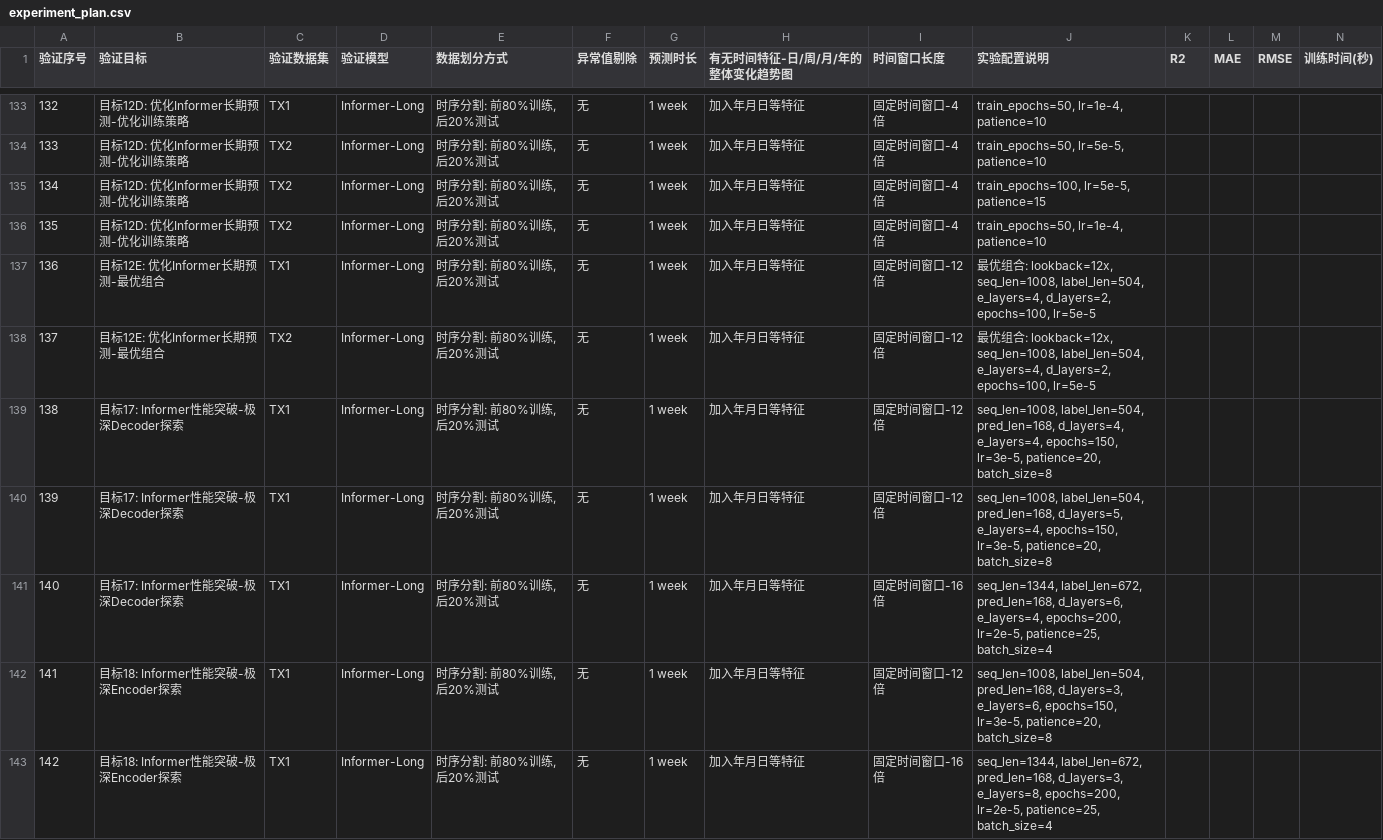
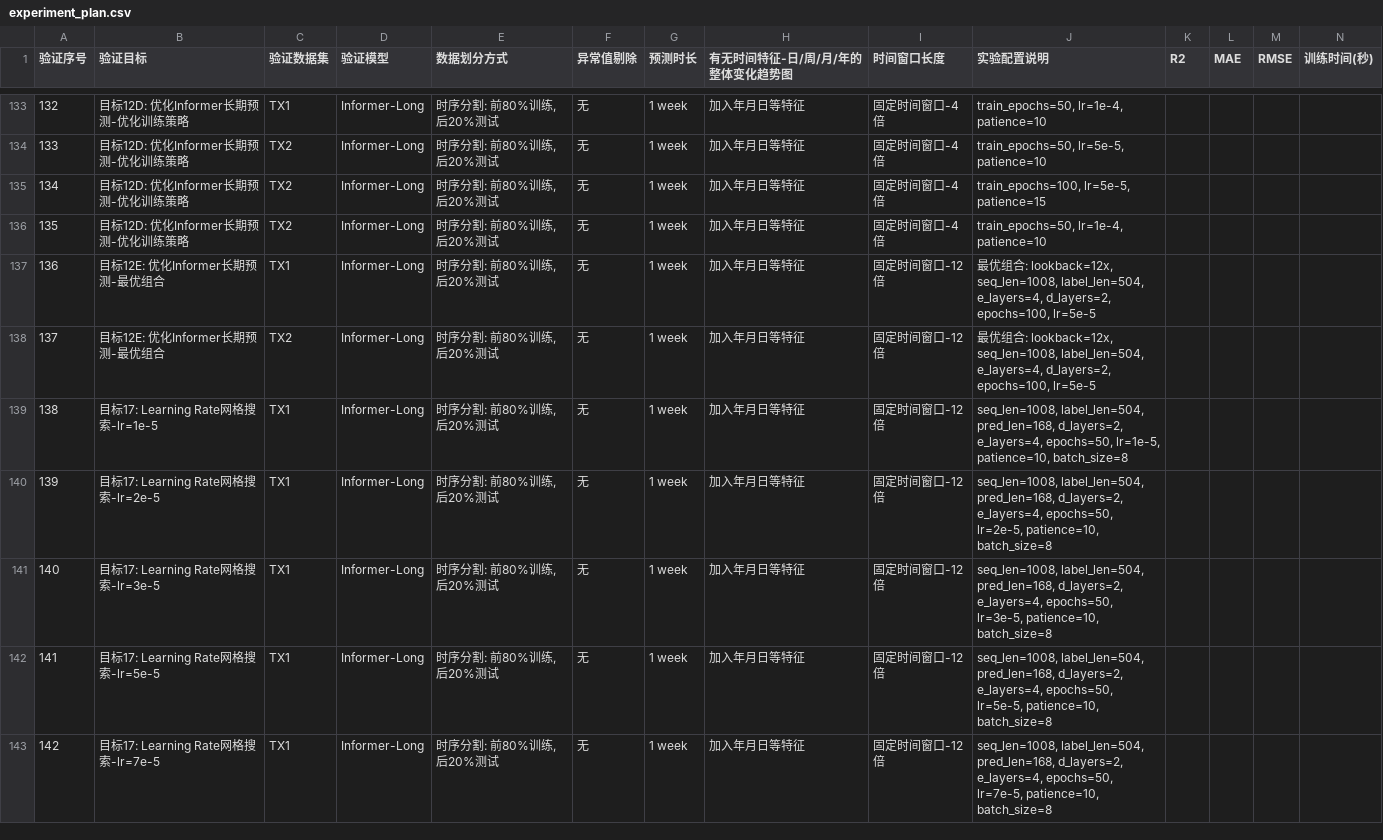
Before and after one commit to WorldWriter/MSI5001-power-transformer-oil-temperature-prediction, a CSV file: configs/experiment_plan.csv, drawn as a sheet; only a part is shown, gaps mark what is left out; the diff covers the shown part only.

```diff
--- a/configs/experiment_plan.csv
+++ b/configs/experiment_plan.csv
@@ -138,6 +138,6 @@
 137,目标12E: 优化Informer长期预测-最优组合,TX2,Informer-Long,"时序分割: 前80%训练, 后20%测试",无,1 week,加入年月日等特征,固定时间窗口-12倍,"最优组合: lookback=12x, seq_len=1008, label_len=504, e_layers=4, d_layers=2, epochs=100, lr=5e-5",,,,,,,,,
-138,目标17: Informer性能突破-极深Decoder探索,TX1,Informer-Long,"时序分割: 前80%训练, 后20%测试",无,1 week,加入年月日等特征,固定时间窗口-12倍,"seq_len=1008, label_len=504, pred_len=168, d_layers=4, e_layers=4, epochs=150, lr=3e-5, patience=20, batch_size=8",,,,,,,,,
-139,目标17: Informer性能突破-极深Decoder探索,TX1,Informer-Long,"时序分割: 前80%训练, 后20%测试",无,1 week,加入年月日等特征,固定时间窗口-12倍,"seq_len=1008, label_len=504, pred_len=168, d_layers=5, e_layers=4, epochs=150, lr=3e-5, patience=20, batch_size=8",,,,,,,,,
-140,目标17: Informer性能突破-极深Decoder探索,TX1,Informer-Long,"时序分割: 前80%训练, 后20%测试",无,1 week,加入年月日等特征,固定时间窗口-16倍,"seq_len=1344, label_len=672, pred_len=168, d_layers=6, e_layers=4, epochs=200, lr=2e-5, patience=25, batch_size=4",,,,,,,,,
-141,目标18: Informer性能突破-极深Encoder探索,TX1,Informer-Long,"时序分割: 前80%训练, 后20%测试",无,1 week,加入年月日等特征,固定时间窗口-12倍,"seq_len=1008, label_len=504, pred_len=168, d_layers=3, e_layers=6, epochs=150, lr=3e-5, patience=20, batch_size=8",,,,,,,,,
-142,目标18: Informer性能突破-极深Encoder探索,TX1,Informer-Long,"时序分割: 前80%训练, 后20%测试",无,1 week,加入年月日等特征,固定时间窗口-16倍,"seq_len=1344, label_len=672, pred_len=168, d_layers=3, e_layers=8, epochs=200, lr=2e-5, patience=25, batch_size=4",,,,,,,,,
+138,目标17: Learning Rate网格搜索-lr=1e-5,TX1,Informer-Long,"时序分割: 前80%训练, 后20%测试",无,1 week,加入年月日等特征,固定时间窗口-12倍,"seq_len=1008, label_len=504, pred_len=168, d_layers=2, e_layers=4, epochs=50, lr=1e-5, patience=10, batch_size=8",,,,,,,,,
+139,目标17: Learning Rate网格搜索-lr=2e-5,TX1,Informer-Long,"时序分割: 前80%训练, 后20%测试",无,1 week,加入年月日等特征,固定时间窗口-12倍,"seq_len=1008, label_len=504, pred_len=168, d_layers=2, e_layers=4, epochs=50, lr=2e-5, patience=10, batch_size=8",,,,,,,,,
+140,目标17: Learning Rate网格搜索-lr=3e-5,TX1,Informer-Long,"时序分割: 前80%训练, 后20%测试",无,1 week,加入年月日等特征,固定时间窗口-12倍,"seq_len=1008, label_len=504, pred_len=168, d_layers=2, e_layers=4, epochs=50, lr=3e-5, patience=10, batch_size=8",,,,,,,,,
+141,目标17: Learning Rate网格搜索-lr=5e-5,TX1,Informer-Long,"时序分割: 前80%训练, 后20%测试",无,1 week,加入年月日等特征,固定时间窗口-12倍,"seq_len=1008, label_len=504, pred_len=168, d_layers=2, e_layers=4, epochs=50, lr=5e-5, patience=10, batch_size=8",,,,,,,,,
+142,目标17: Learning Rate网格搜索-lr=7e-5,TX1,Informer-Long,"时序分割: 前80%训练, 后20%测试",无,1 week,加入年月日等特征,固定时间窗口-12倍,"seq_len=1008, label_len=504, pred_len=168, d_layers=2, e_layers=4, epochs=50, lr=7e-5, patience=10, batch_size=8",,,,,,,,,
```
Also changed, not shown: 14 edited cells elsewhere in this file, 2 other files.
